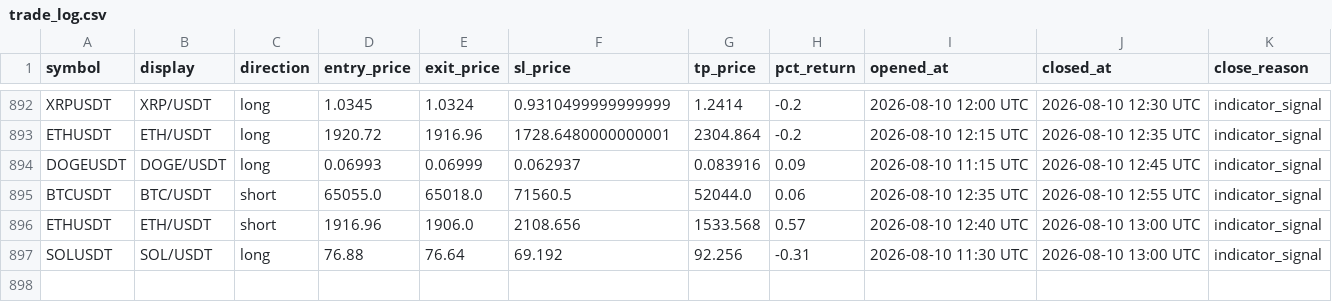
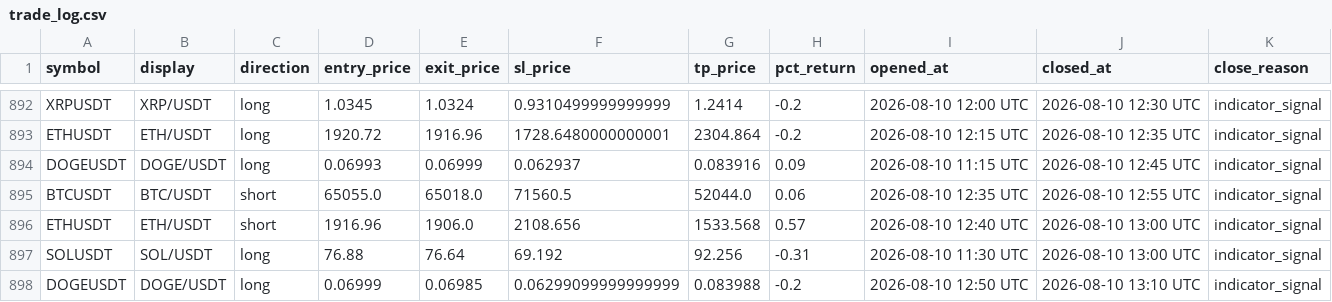
Before and after one commit to mapenzi81/sr-notify-dashboard, a CSV file: data/trade_log.csv, drawn as a sheet; only a part is shown, gaps mark what is left out.

Commit message:
Update dashboard data

```diff
--- a/data/trade_log.csv
+++ b/data/trade_log.csv
@@ -897 +897,2 @@ ETHUSDT,ETH/USDT,short,1916.96,1906.0,2108.656,1533.568,0.57,2026-08-10 12:40 UT
 SOLUSDT,SOL/USDT,long,76.88,76.64,69.192,92.256,-0.31,2026-08-10 11:30 UTC,2026-08-10 13:00 UTC,indicator_signal
+DOGEUSDT,DOGE/USDT,long,0.06999,0.06985,0.06299099999999999,0.083988,-0.2,2026-08-10 12:50 UTC,2026-08-10 13:10 UTC,indicator_signal
```
Also changed, not shown: 2 other files.
